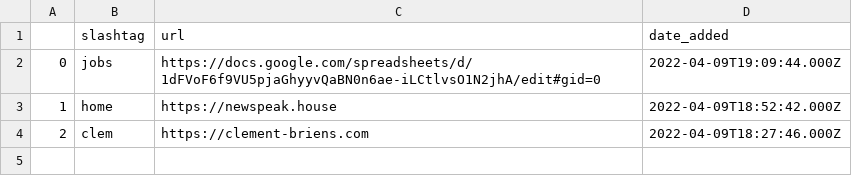
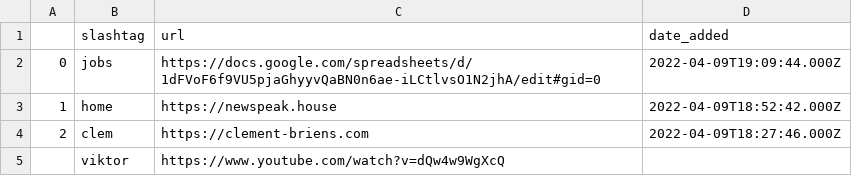
Before and after one commit to clementbriens/newspeak-shortlink, a CSV file: shortlinks.csv, drawn as a sheet; the diff names each change by its address in the sheet, - before the commit and + after, or states it on an @@ line.

Commit message:
added viktor slashtag

```diff
--- a/shortlinks.csv
+++ b/shortlinks.csv
+row 5:  | viktor | https://www.youtube.com/watch?v=dQw4w9WgXcQ
```
